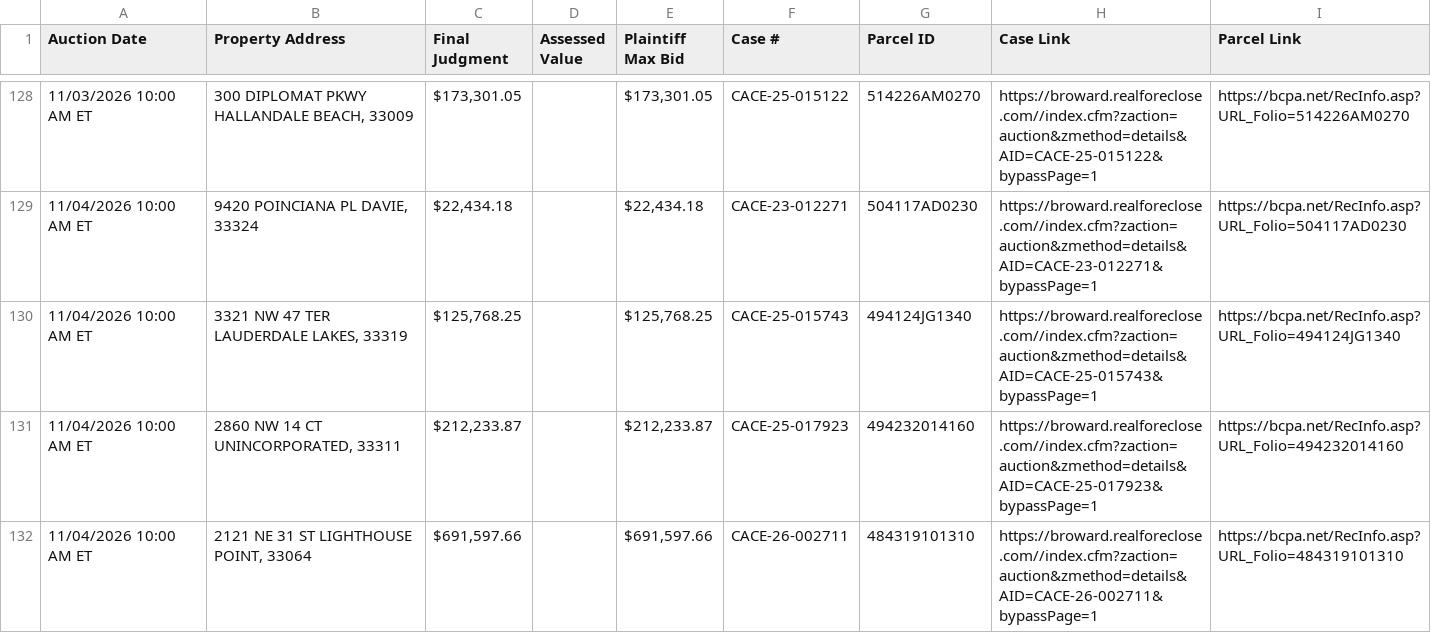
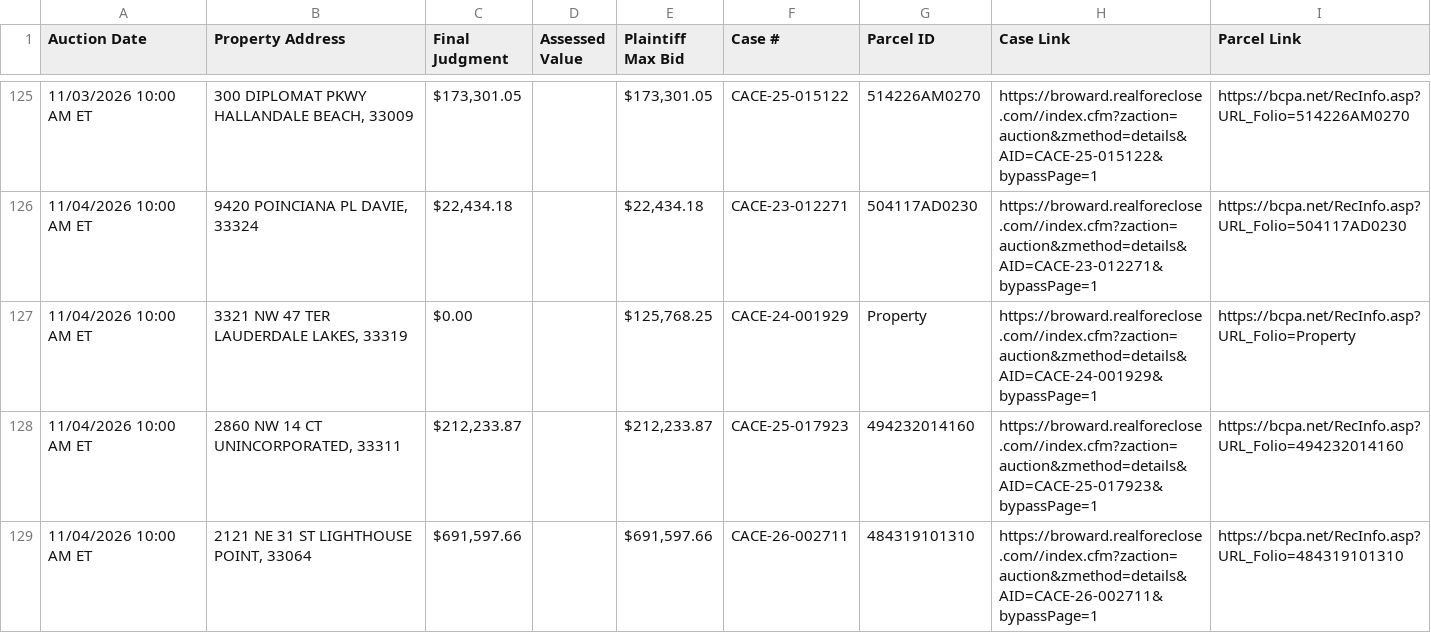
Before and after one commit to figlesias7/realforeclose-broward, a CSV file: data/active_foreclosures.csv, drawn as a sheet; only a part is shown, gaps mark what is left out; the diff covers the shown part only.

```diff
--- a/data/active_foreclosures.csv
+++ b/data/active_foreclosures.csv
@@ -129,3 +126,3 @@ Auction Date,Property Address,Final Judgment,Assessed Value,Plaintiff Max Bid,Ca
 11/04/2026 10:00 AM ET,"9420 POINCIANA PL DAVIE, 33324","$22,434.18",,"$22,434.18",CACE-23-012271,504117AD0230,https://broward.realforeclose.com//index.cfm?zaction=auction&zmethod=details&AID=CACE-23-012271&bypassPage=1,https://bcpa.net/RecInfo.asp?URL_Folio=504117AD0230
-11/04/2026 10:00 AM ET,"3321 NW 47 TER LAUDERDALE LAKES, 33319","$125,768.25",,"$125,768.25",CACE-25-015743,494124JG1340,https://broward.realforeclose.com//index.cfm?zaction=auction&zmethod=details&AID=CACE-25-015743&bypassPage=1,https://bcpa.net/RecInfo.asp?URL_Folio=494124JG1340
+11/04/2026 10:00 AM ET,"3321 NW 47 TER LAUDERDALE LAKES, 33319",$0.00,,"$125,768.25",CACE-24-001929,Property,https://broward.realforeclose.com//index.cfm?zaction=auction&zmethod=details&AID=CACE-24-001929&bypassPage=1,https://bcpa.net/RecInfo.asp?URL_Folio=Property
 11/04/2026 10:00 AM ET,"2860 NW 14 CT UNINCORPORATED, 33311","$212,233.87",,"$212,233.87",CACE-25-017923,494232014160,https://broward.realforeclose.com//index.cfm?zaction=auction&zmethod=details&AID=CACE-25-017923&bypassPage=1,https://bcpa.net/RecInfo.asp?URL_Folio=494232014160
```
Also changed, not shown: 5 added rows, 8 removed rows and 18 edited cells elsewhere in this file, data/all_seen.csv, data/event_log.csv, 3 other files.
